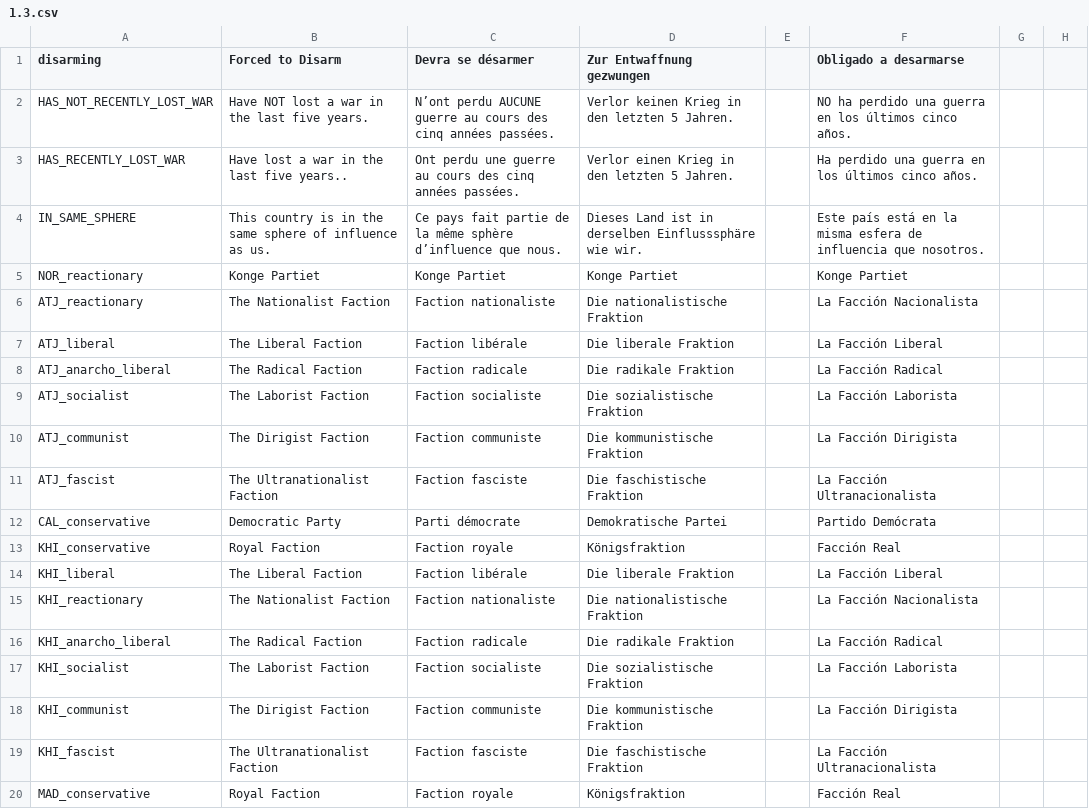
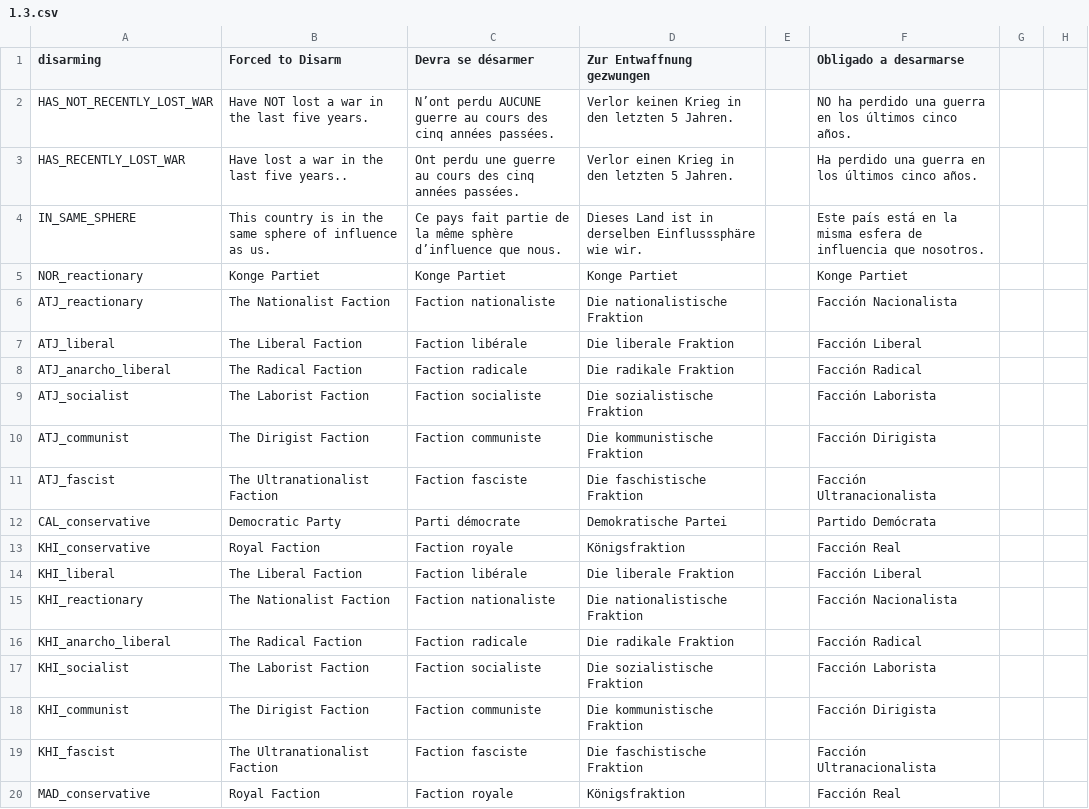
Before and after one commit to capitanwillmoran/wakracia-victoria2, a CSV file: Wakracia_2/localisation/1.3.csv, drawn as a sheet; only a part is shown; the diff covers the shown part only; the diff names each change by its address in the sheet, - before the commit and + after, or states it on an @@ line.

```diff
--- a/Wakracia_2/localisation/1.3.csv
+++ b/Wakracia_2/localisation/1.3.csv
-F6 (Obligado a desarmarse): La Facción Nacionalista
+F6 (Obligado a desarmarse): Facción Nacionalista
-F7 (Obligado a desarmarse): La Facción Liberal
+F7 (Obligado a desarmarse): Facción Liberal
-F8 (Obligado a desarmarse): La Facción Radical
+F8 (Obligado a desarmarse): Facción Radical
-F9 (Obligado a desarmarse): La Facción Laborista
+F9 (Obligado a desarmarse): Facción Laborista
-F10 (Obligado a desarmarse): La Facción Dirigista
+F10 (Obligado a desarmarse): Facción Dirigista
-F11 (Obligado a desarmarse): La Facción Ultranacionalista
+F11 (Obligado a desarmarse): Facción Ultranacionalista
-F14 (Obligado a desarmarse): La Facción Liberal
+F14 (Obligado a desarmarse): Facción Liberal
-F15 (Obligado a desarmarse): La Facción Nacionalista
+F15 (Obligado a desarmarse): Facción Nacionalista
-F16 (Obligado a desarmarse): La Facción Radical
+F16 (Obligado a desarmarse): Facción Radical
-F17 (Obligado a desarmarse): La Facción Laborista
+F17 (Obligado a desarmarse): Facción Laborista
-F18 (Obligado a desarmarse): La Facción Dirigista
+F18 (Obligado a desarmarse): Facción Dirigista
-F19 (Obligado a desarmarse): La Facción Ultranacionalista
+F19 (Obligado a desarmarse): Facción Ultranacionalista
```
Also changed, not shown: 12 edited cells elsewhere in this file, Wakracia_2/localisation/0_Names.csv, Wakracia_2/localisation/H.csv, 3 other files.
